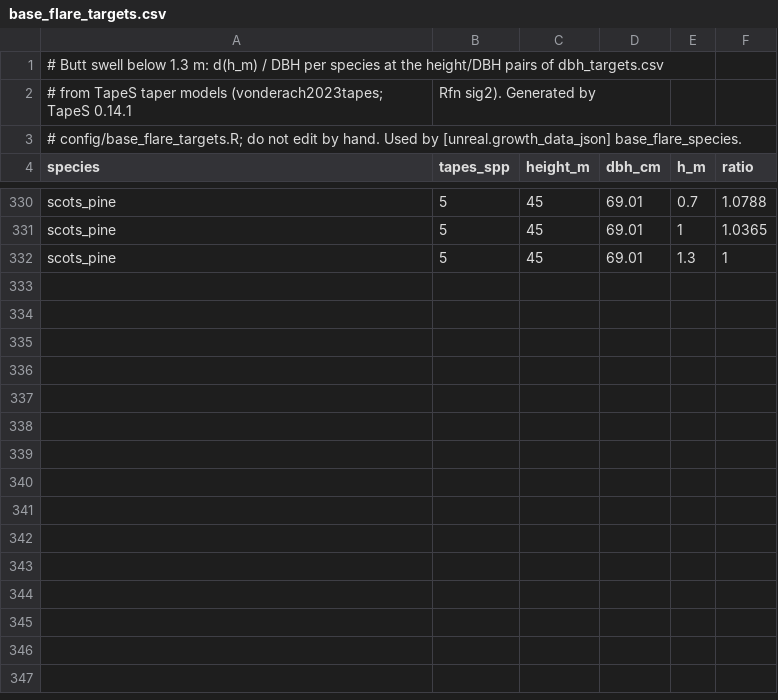
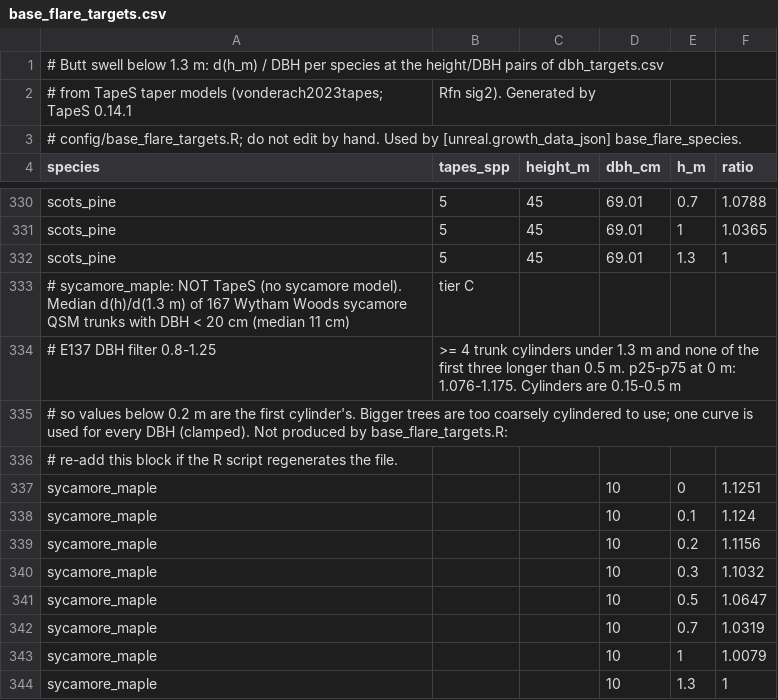
Before and after one commit to XRFutureForests/growpy, a CSV file: config/base_flare_targets.csv, drawn as a sheet; only a part is shown, gaps mark what is left out; the diff names each change by its address in the sheet, - before the commit and + after, or states it on an @@ line.

```diff
--- a/config/base_flare_targets.csv
+++ b/config/base_flare_targets.csv
+row 333: # sycamore_maple: NOT TapeS (no sycamore model). Median d(h)/d(1.3 m) of 167 Wytham Woods sycamore QSM trunks with DBH < 20 cm (median 11 cm) | tier C
+row 334: # E137 DBH filter 0.8-1.25 | >= 4 trunk cylinders under 1.3 m and none of the first three longer than 0.5 m. p25-p75 at 0 m: 1.076-1.175. Cylinders are 0.15-0.5 m
+row 335: # so values below 0.2 m are the first cylinder's. Bigger trees are too coarsely cylindered to use; one curve is used for every DBH (clamped). Not produced by base_flare_targets.R:
+row 336: # re-add this block if the R script regenerates the file.
+row 337: sycamore_maple |  |  | 10 | 0 | 1.1251
+row 338: sycamore_maple |  |  | 10 | 0.1 | 1.124
+row 339: sycamore_maple |  |  | 10 | 0.2 | 1.1156
+row 340: sycamore_maple |  |  | 10 | 0.3 | 1.1032
+row 341: sycamore_maple |  |  | 10 | 0.5 | 1.0647
+row 342: sycamore_maple |  |  | 10 | 0.7 | 1.0319
+row 343: sycamore_maple |  |  | 10 | 1 | 1.0079
+row 344: sycamore_maple |  |  | 10 | 1.3 | 1
```
